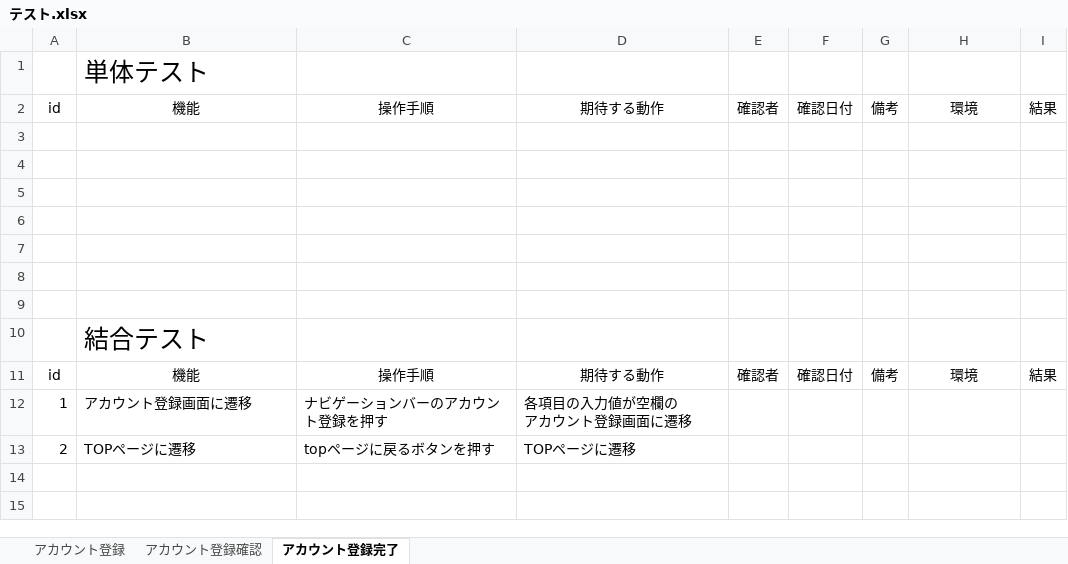
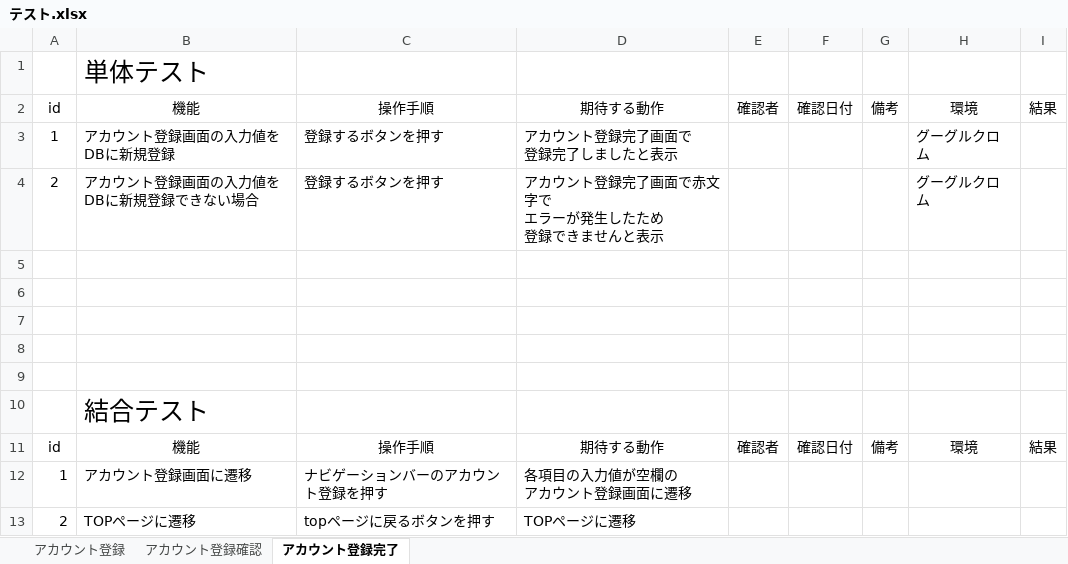
Before and after one commit to hiroa02/7_programming-practice, an Excel workbook: テスト.xlsx, sheet アカウント登録完了, drawn as a sheet; values as stored, in another font and other column widths than the file's, no borders; ↵ is a line break in a cell; the diff names each change by its address in the sheet, - before the commit and + after, or states it on an @@ line.

```diff
--- a/テスト.xlsx (sheet アカウント登録完了)
+++ b/テスト.xlsx (sheet アカウント登録完了)
-row 3: (empty)
+row 3: 1 | アカウント登録画面の入力値をDBに新規登録 | 登録するボタンを押す | アカウント登録完了画面で ↵ 登録完了しましたと表示 |  |  |  | グーグルクロム
-row 4: (empty)
+row 4: 2 | アカウント登録画面の入力値をDBに新規登録できない場合 | 登録するボタンを押す | アカウント登録完了画面で赤文字で ↵ エラーが発生したため ↵ 登録できませんと表示 |  |  |  | グーグルクロム
```
Also changed, not shown: sheet アカウント登録, sheet アカウント登録確認.
